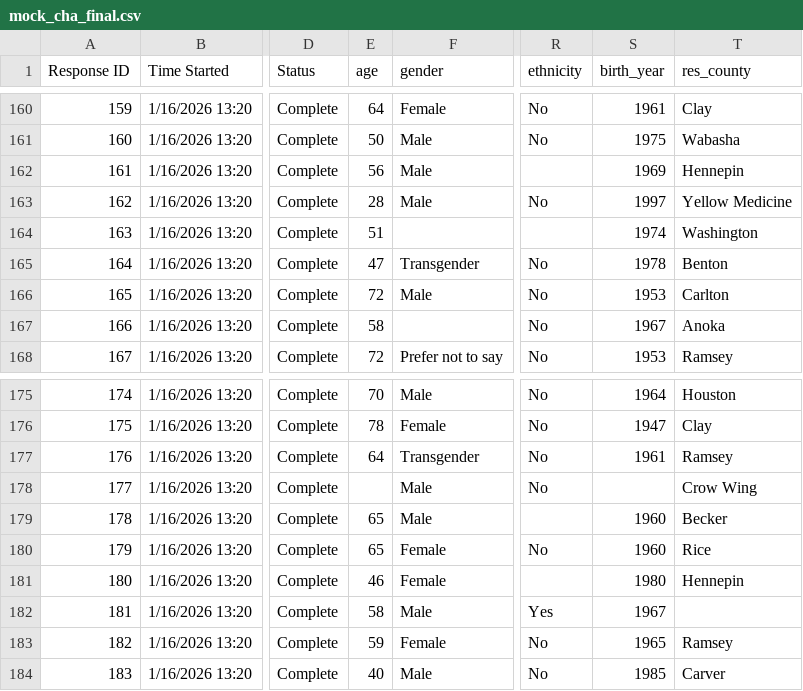
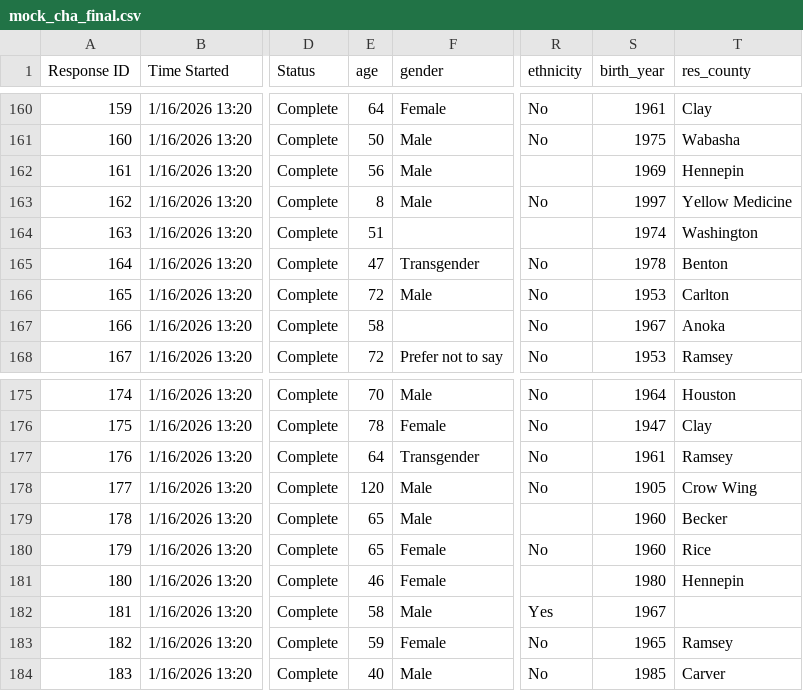
Before and after one commit to ajstamm/toysurveydata, a CSV file: archive/AoS_conference_files/mock_cha_final.csv, drawn as a sheet; only a part is shown, gaps mark what is left out; the diff names each change by its address in the sheet, - before the commit and + after, or states it on an @@ line.

Commit message:
Update mock_cha_final.csv
Add age outliers

```diff
--- a/archive/AoS_conference_files/mock_cha_final.csv
+++ b/archive/AoS_conference_files/mock_cha_final.csv
-E163 (age): 28
+E163 (age): 8
-E178 (age): (empty)
+E178 (age): 120
-S178 (birth_year): (empty)
+S178 (birth_year): 1905
```
